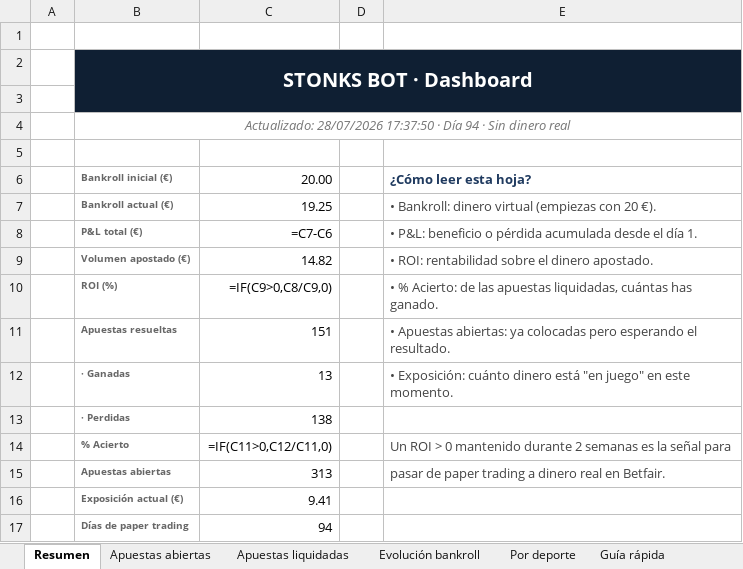
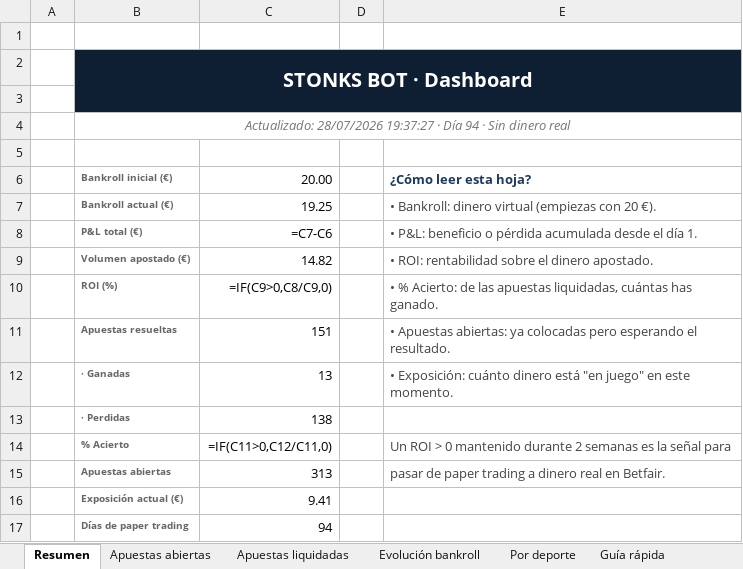
Before and after one commit to joserpel19-cmyk/stonks-bot, an Excel workbook: STONKS_Bot_Dashboard.xlsx, sheet Resumen, drawn as a sheet; values as stored, in another font and other column widths than the file's, no borders; formulas without a stored value are shown as written; the diff names each change by its address in the sheet, - before the commit and + after, or states it on an @@ line.

```diff
--- a/STONKS_Bot_Dashboard.xlsx (sheet Resumen)
+++ b/STONKS_Bot_Dashboard.xlsx (sheet Resumen)
-B4: Actualizado: 28/07/2026 17:37:50 · Día…
+B4: Actualizado: 28/07/2026 19:37:27 · Día…
```
Also changed, not shown: sheet Evolución bankroll, charts or pictures, 3 other files.
